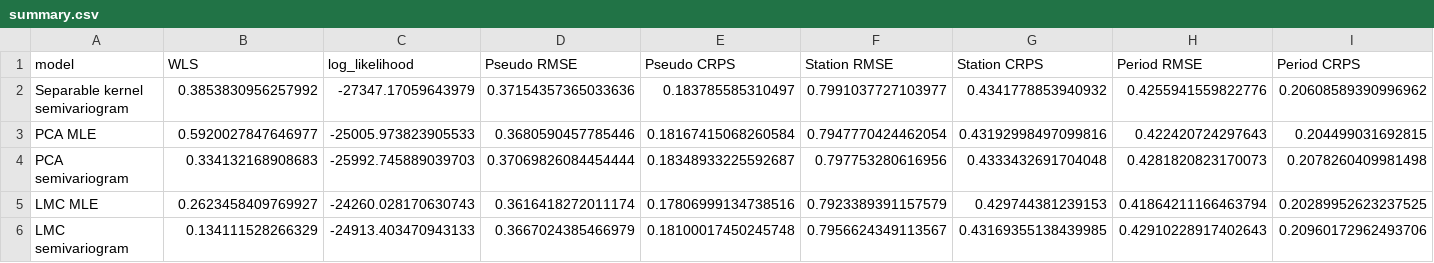
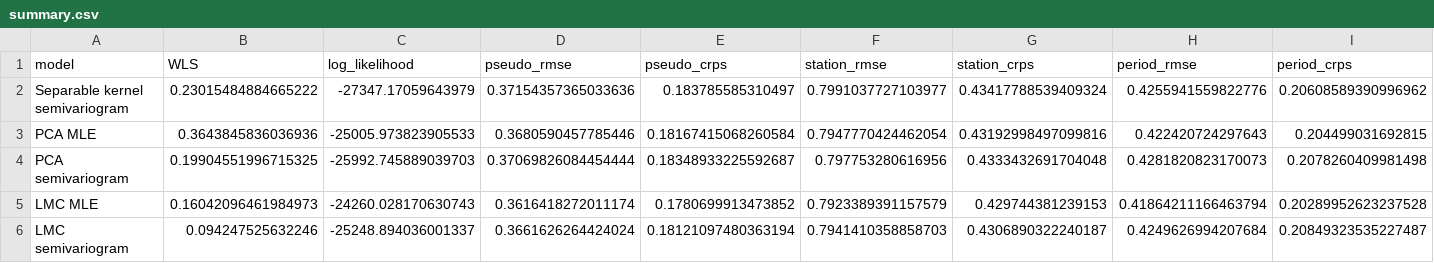
Before and after one commit to BofanYu/Cross-period-spatial-correlation-unified-representation-limitations-and-efficient-simulation, a CSV file: results/analysis/complete_case/summary.csv, drawn as a sheet.

```diff
--- a/results/analysis/complete_case/summary.csv
+++ b/results/analysis/complete_case/summary.csv
@@ -1,6 +1,6 @@
-model,WLS,log_likelihood,Pseudo RMSE,Pseudo CRPS,Station RMSE,Station CRPS,Period RMSE,Period CRPS
-Separable kernel semivariogram,0.3853830956257992,-27347.17059643979,0.37154357365033636,0.183785585310497,0.7991037727103977,0.4341778853940932,0.4255941559822776,0.20608589390996962
-PCA MLE,0.5920027847646977,-25005.973823905533,0.3680590457785446,0.18167415068260584,0.7947770424462054,0.43192998497099816,0.422420724297643,0.204499031692815
-PCA semivariogram,0.334132168908683,-25992.745889039703,0.37069826084454444,0.18348933225592687,0.797753280616956,0.4333432691704048,0.4281820823170073,0.2078260409981498
-LMC MLE,0.2623458409769927,-24260.028170630743,0.3616418272011174,0.17806999134738516,0.7923389391157579,0.429744381239153,0.41864211166463794,0.20289952623237525
-LMC semivariogram,0.134111528266329,-24913.403470943133,0.3667024385466979,0.18100017450245748,0.7956624349113567,0.43169355138439985,0.42910228917402643,0.20960172962493706
+model,WLS,log_likelihood,pseudo_rmse,pseudo_crps,station_rmse,station_crps,period_rmse,period_crps
+Separable kernel semivariogram,0.23015484884665222,-27347.17059643979,0.37154357365033636,0.183785585310497,0.7991037727103977,0.43417788539409324,0.4255941559822776,0.20608589390996962
+PCA MLE,0.3643845836036936,-25005.973823905533,0.3680590457785446,0.18167415068260584,0.7947770424462054,0.43192998497099816,0.422420724297643,0.204499031692815
+PCA semivariogram,0.19904551996715325,-25992.745889039703,0.37069826084454444,0.18348933225592687,0.797753280616956,0.4333432691704048,0.4281820823170073,0.2078260409981498
+LMC MLE,0.16042096461984973,-24260.028170630743,0.3616418272011174,0.1780699913473852,0.7923389391157579,0.429744381239153,0.41864211166463794,0.20289952623237528
+LMC semivariogram,0.094247525632246,-25248.894036001337,0.3661626264424024,0.18121097480363194,0.7941410358858703,0.4306890322240187,0.4249626994207684,0.20849323535227487
```
Also changed, not shown: results/analysis/complete_case/event_log_likelihood.csv, results/analysis/evaluation/complete_case_summary.csv, 22 other files.
